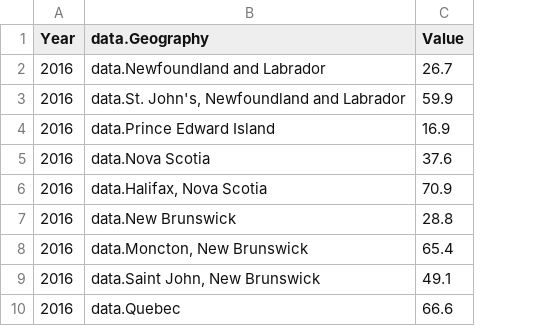
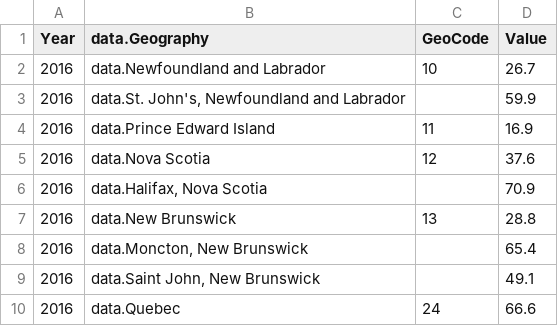
Before and after one commit to camereb/gif-data-processing, a CSV file: CIF/data/indicator_11-4-1.csv, drawn as a sheet; only a part is shown; the diff names each change by its address in the sheet, - before the commit and + after, or states it on an @@ line.

```diff
--- a/CIF/data/indicator_11-4-1.csv
+++ b/CIF/data/indicator_11-4-1.csv
+column C (GeoCode), rows 2-10: 10 |  | 11 | 12 |  | 13 |  |  | 24
```
Also changed, not shown: 1 other file.
